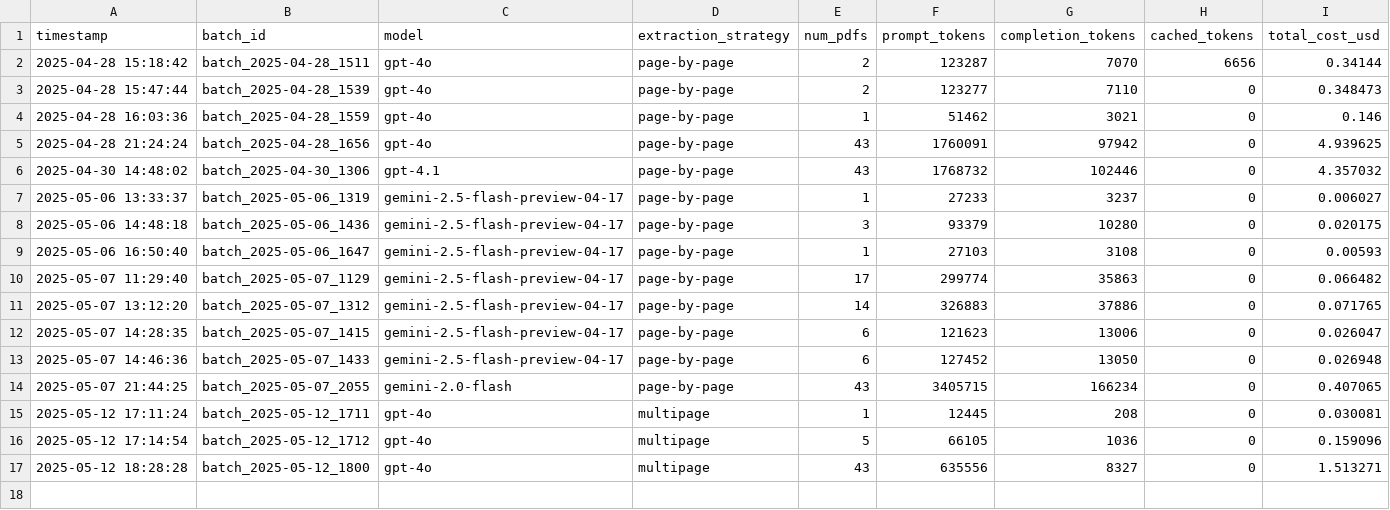
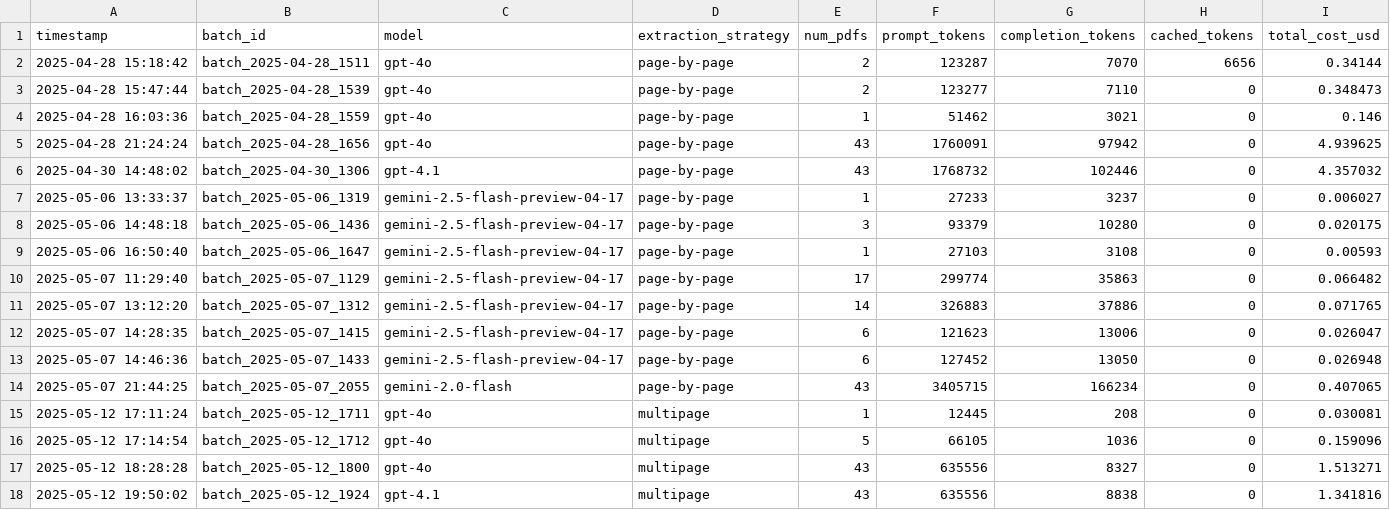
Before and after one commit to MrPrayat/DA235X, a CSV file: data/logs/batch_summaries.csv, drawn as a sheet; the diff names each change by its address in the sheet, - before the commit and + after, or states it on an @@ line.

```diff
--- a/data/logs/batch_summaries.csv
+++ b/data/logs/batch_summaries.csv
+row 18: 2025-05-12 19:50:02 | batch_2025-05-12_1924 | gpt-4.1 | multipage | 43 | 635556 | 8838 | 0 | 1.341816
```
Also changed, not shown: data/logs/evaluation_log.csv, 46 other files.
